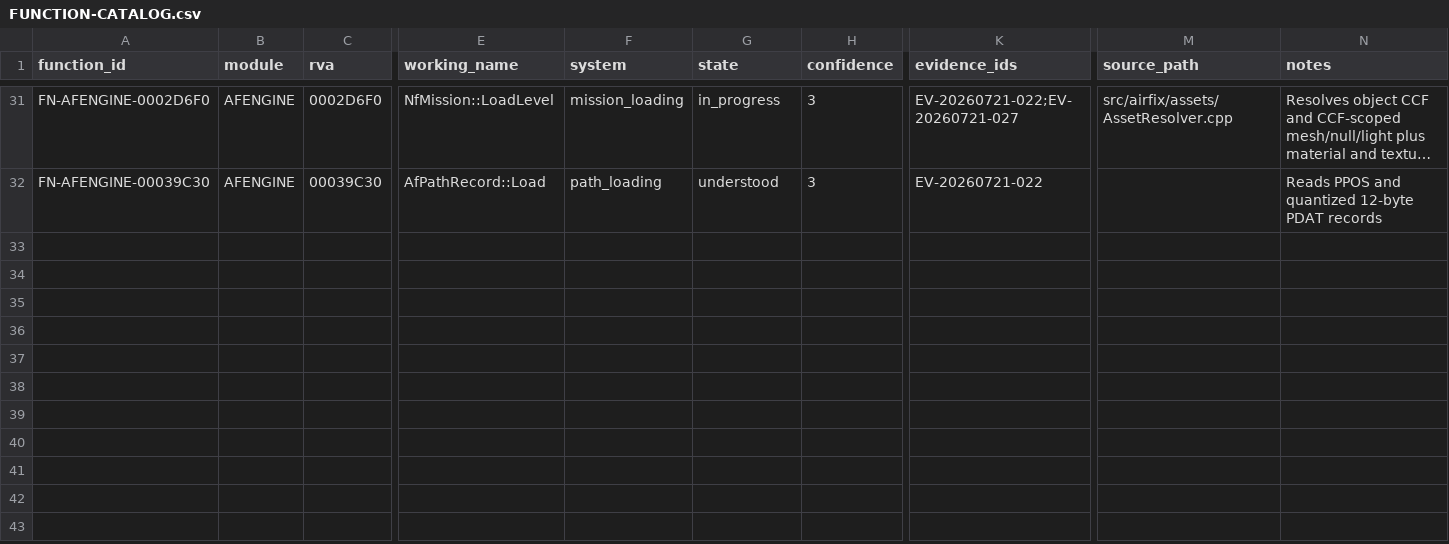
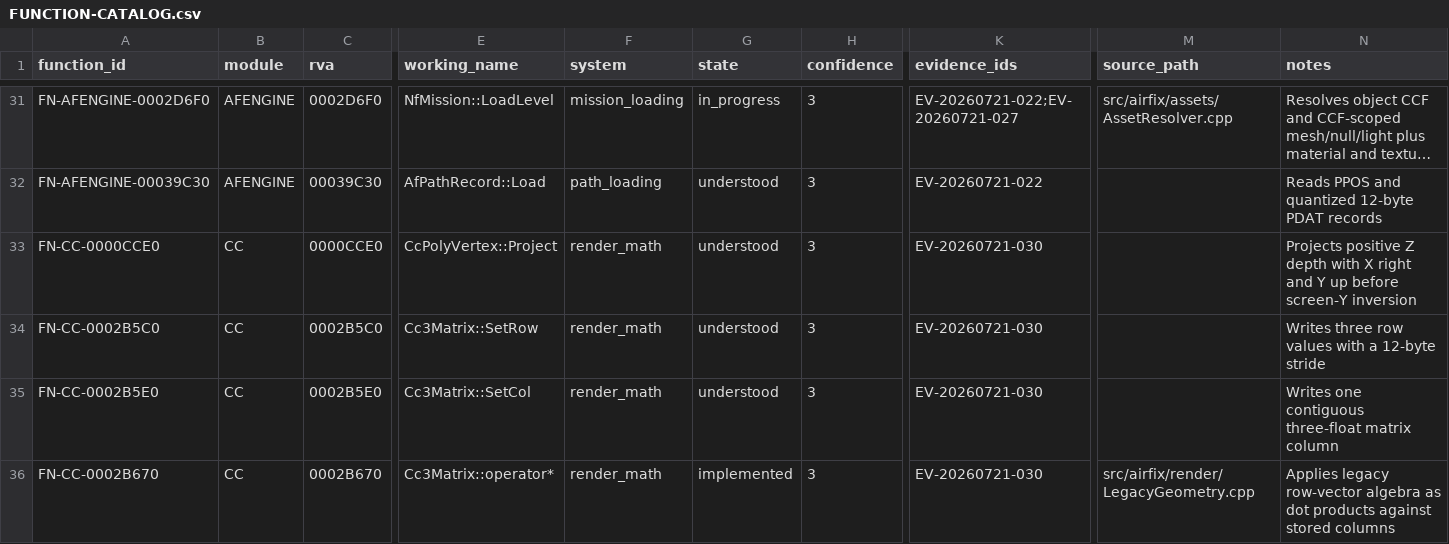
Before and after one commit to tryk016/airfix-dogfighter, a CSV file: docs/re/FUNCTION-CATALOG.csv, drawn as a sheet; only a part is shown, gaps mark what is left out; long unchanged cells end in …; rows hold the shown columns only; the diff covers the shown part only; the diff names each change by its address in the sheet, - before the commit and + after, or states it on an @@ line.

Commit message:
feat: define geometry and texture upload contracts

```diff
--- a/docs/re/FUNCTION-CATALOG.csv
+++ b/docs/re/FUNCTION-CATALOG.csv
+row 33: FN-CC-0000CCE0 | CC | 0000CCE0 | CcPolyVertex::Project | render_math | understood | 3 | EV-20260721-030 |  | Projects positive Z depth with X right and Y up before screen-Y inversion
+row 34: FN-CC-0002B5C0 | CC | 0002B5C0 | Cc3Matrix::SetRow | render_math | understood | 3 | EV-20260721-030 |  | Writes three row values with a 12-byte stride
+row 35: FN-CC-0002B5E0 | CC | 0002B5E0 | Cc3Matrix::SetCol | render_math | understood | 3 | EV-20260721-030 |  | Writes one contiguous three-float matrix column
+row 36: FN-CC-0002B670 | CC | 0002B670 | Cc3Matrix::operator* | render_math | implemented | 3 | EV-20260721-030 | src/airfix/render/LegacyGeometry.cpp | Applies legacy row-vector algebra as dot products against stored columns
```
Also changed, not shown: 4 added rows elsewhere in this file, 15 other files.
